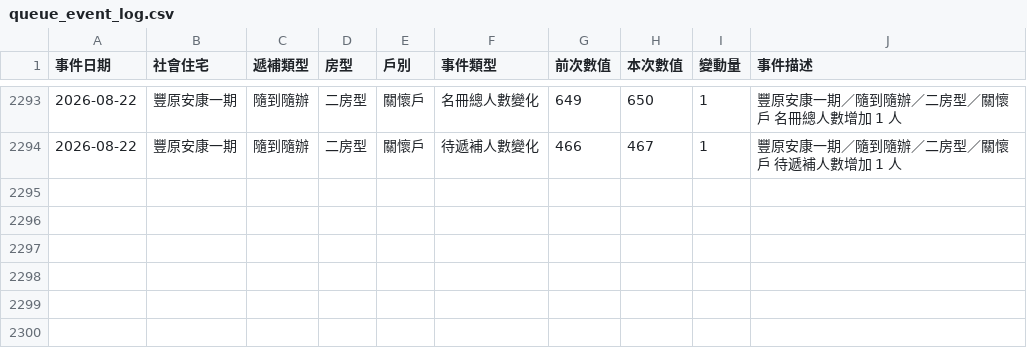
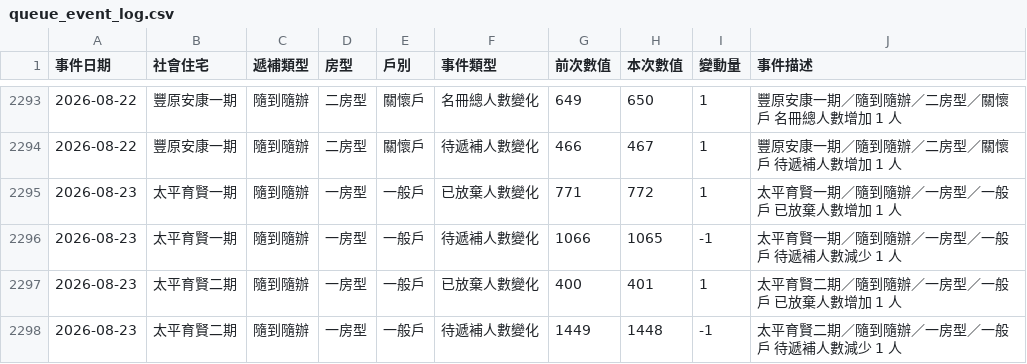
Before and after one commit to abula56/social_housing_tracker, a CSV file: queue_event_log.csv, drawn as a sheet; only a part is shown, gaps mark what is left out.

```diff
--- a/queue_event_log.csv
+++ b/queue_event_log.csv
@@ -2294 +2294,5 @@
 2026-08-22,豐原安康一期,隨到隨辦,二房型,關懷戶,待遞補人數變化,466,467,1,豐原安康一期／隨到隨辦／二房型／關懷戶 待遞補人數增加 1 人
+2026-08-23,太平育賢一期,隨到隨辦,一房型,一般戶,已放棄人數變化,771,772,1,太平育賢一期／隨到隨辦／一房型／一般戶 已放棄人數增加 1 人
+2026-08-23,太平育賢一期,隨到隨辦,一房型,一般戶,待遞補人數變化,1066,1065,-1,太平育賢一期／隨到隨辦／一房型／一般戶 待遞補人數減少 1 人
+2026-08-23,太平育賢二期,隨到隨辦,一房型,一般戶,已放棄人數變化,400,401,1,太平育賢二期／隨到隨辦／一房型／一般戶 已放棄人數增加 1 人
+2026-08-23,太平育賢二期,隨到隨辦,一房型,一般戶,待遞補人數變化,1449,1448,-1,太平育賢二期／隨到隨辦／一房型／一般戶 待遞補人數減少 1 人
```
Also changed, not shown: detail_queue_stats.csv, 3 other files.
